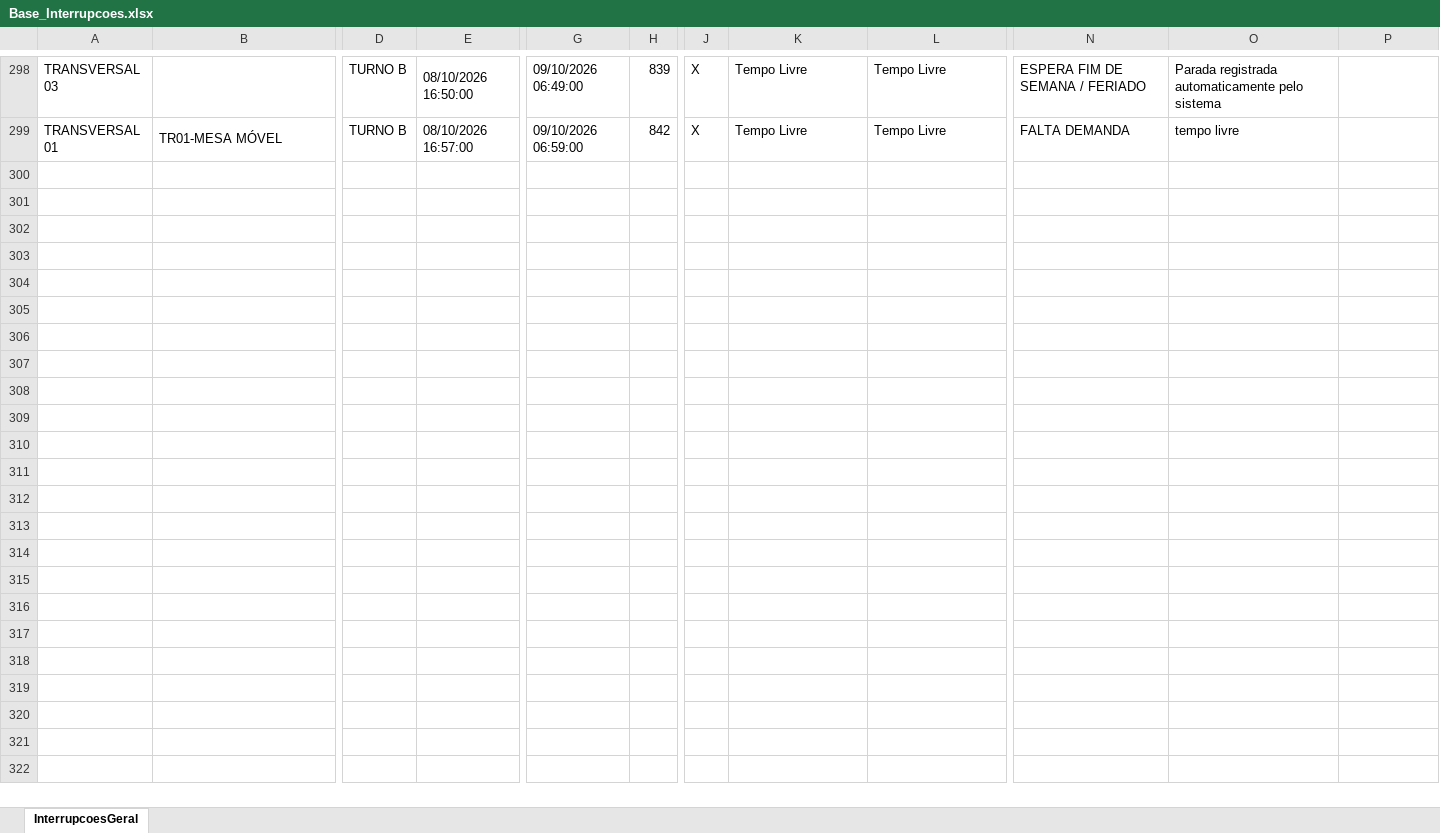
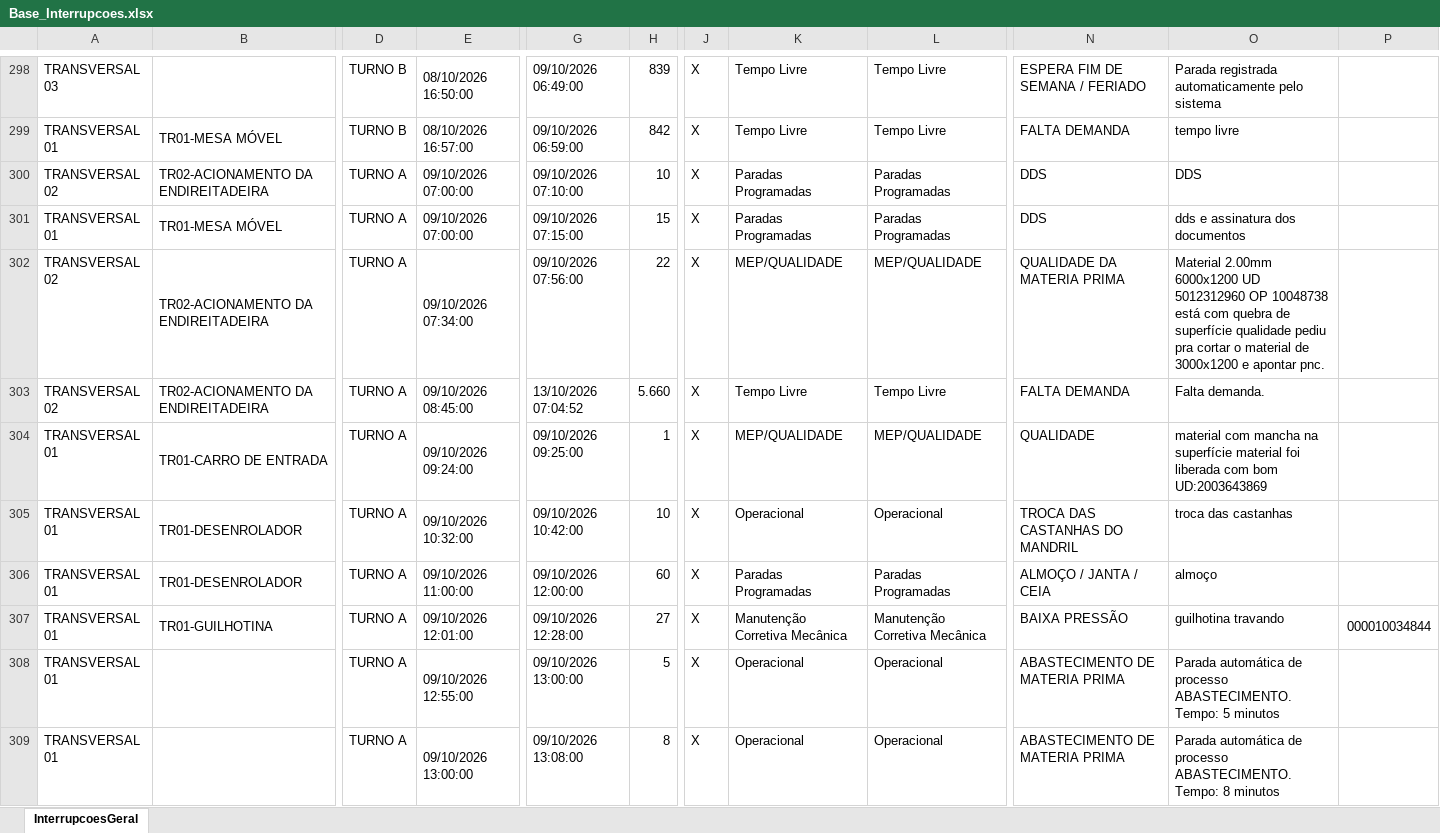
Before and after one commit to lucasnscts/Diario_producao_TRs, an Excel workbook: Base_Interrupcoes.xlsx, sheet InterrupcoesGeral, drawn as a sheet; only a part is shown, gaps mark what is left out; values as stored, in another font and other column widths than the file's, no cell formats; charts and pictures not drawn; rows hold the shown columns only; the diff covers the shown part only; the diff names each change by its address in the sheet, - before the commit and + after, or states it on an @@ line.

```diff
--- a/Base_Interrupcoes.xlsx (sheet InterrupcoesGeral)
+++ b/Base_Interrupcoes.xlsx (sheet InterrupcoesGeral)
+row 300: TRANSVERSAL 02 | TR02-ACIONAMENTO DA ENDIREITADEIRA | TURNO A | 09/10/2026 07:00:00 | 09/10/2026 07:10:00 | 10 | X | Paradas Programadas | Paradas Programadas | DDS | DDS
+row 301: TRANSVERSAL 01 | TR01-MESA MÓVEL | TURNO A | 09/10/2026 07:00:00 | 09/10/2026 07:15:00 | 15 | X | Paradas Programadas | Paradas Programadas | DDS | dds e assinatura dos documentos
+row 302: TRANSVERSAL 02 | TR02-ACIONAMENTO DA ENDIREITADEIRA | TURNO A | 09/10/2026 07:34:00 | 09/10/2026 07:56:00 | 22 | X | MEP/QUALIDADE | MEP/QUALIDADE | QUALIDADE DA MATERIA PRIMA | Material 2.00mm 6000x1200 UD 5012312960 OP 10048738 está com quebra de superfície qualidade pediu pra cortar o material de 3000x1200 e apontar pnc.
+row 303: TRANSVERSAL 02 | TR02-ACIONAMENTO DA ENDIREITADEIRA | TURNO A | 09/10/2026 08:45:00 | 13/10/2026 07:04:52 | 5.660 | X | Tempo Livre | Tempo Livre | FALTA DEMANDA | Falta demanda.
+row 304: TRANSVERSAL 01 | TR01-CARRO DE ENTRADA | TURNO A | 09/10/2026 09:24:00 | 09/10/2026 09:25:00 | 1 | X | MEP/QUALIDADE | MEP/QUALIDADE | QUALIDADE | material com mancha na superfície material foi liberada com bom UD:2003643869
+row 305: TRANSVERSAL 01 | TR01-DESENROLADOR | TURNO A | 09/10/2026 10:32:00 | 09/10/2026 10:42:00 | 10 | X | Operacional | Operacional | TROCA DAS CASTANHAS DO MANDRIL | troca das castanhas
+row 306: TRANSVERSAL 01 | TR01-DESENROLADOR | TURNO A | 09/10/2026 11:00:00 | 09/10/2026 12:00:00 | 60 | X | Paradas Programadas | Paradas Programadas | ALMOÇO / JANTA / CEIA | almoço
+row 307: TRANSVERSAL 01 | TR01-GUILHOTINA | TURNO A | 09/10/2026 12:01:00 | 09/10/2026 12:28:00 | 27 | X | Manutenção Corretiva Mecânica | Manutenção Corretiva Mecânica | BAIXA PRESSÃO | guilhotina travando | 000010034844
+row 308: TRANSVERSAL 01 |  | TURNO A | 09/10/2026 12:55:00 | 09/10/2026 13:00:00 | 5 | X | Operacional | Operacional | ABASTECIMENTO DE MATERIA PRIMA | Parada automática de processo ABASTECIMENTO. Tempo: 5 minutos
+row 309: TRANSVERSAL 01 |  | TURNO A | 09/10/2026 13:00:00 | 09/10/2026 13:08:00 | 8 | X | Operacional | Operacional | ABASTECIMENTO DE MATERIA PRIMA | Parada automática de processo ABASTECIMENTO. Tempo: 8 minutos
```
Also changed, not shown: 16 added rows, 6 moved rows and 10 edited cells elsewhere in this sheet, cell formats, Base_Producao.xlsx.
